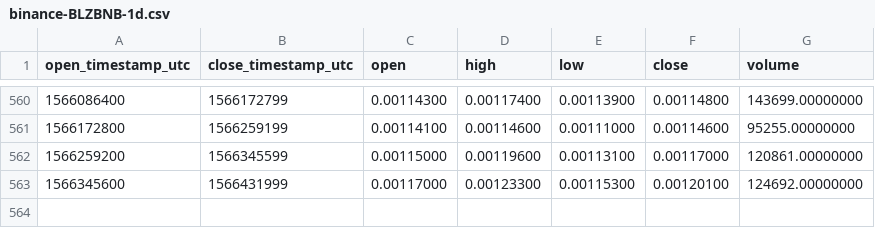
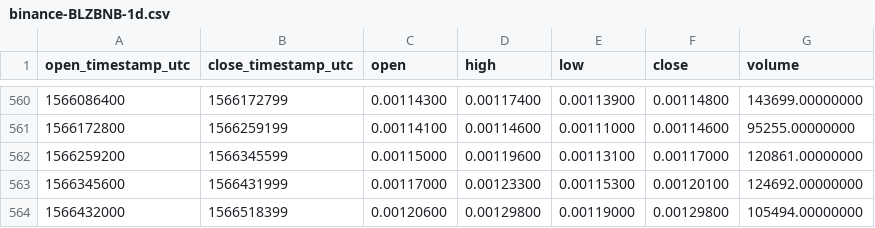
Before and after one commit to cryptobigbro/binance-BLZBNB, a CSV file: binance-BLZBNB-1d.csv, drawn as a sheet; only a part is shown, gaps mark what is left out; the diff names each change by its address in the sheet, - before the commit and + after, or states it on an @@ line.

Commit message:
Update OHLCV data.

```diff
--- a/binance-BLZBNB-1d.csv
+++ b/binance-BLZBNB-1d.csv
+row 564: 1566432000 | 1566518399 | 0.00120600 | 0.00129800 | 0.00119000 | 0.00129800 | 105494.00000000
```
Also changed, not shown: 1 other file.
